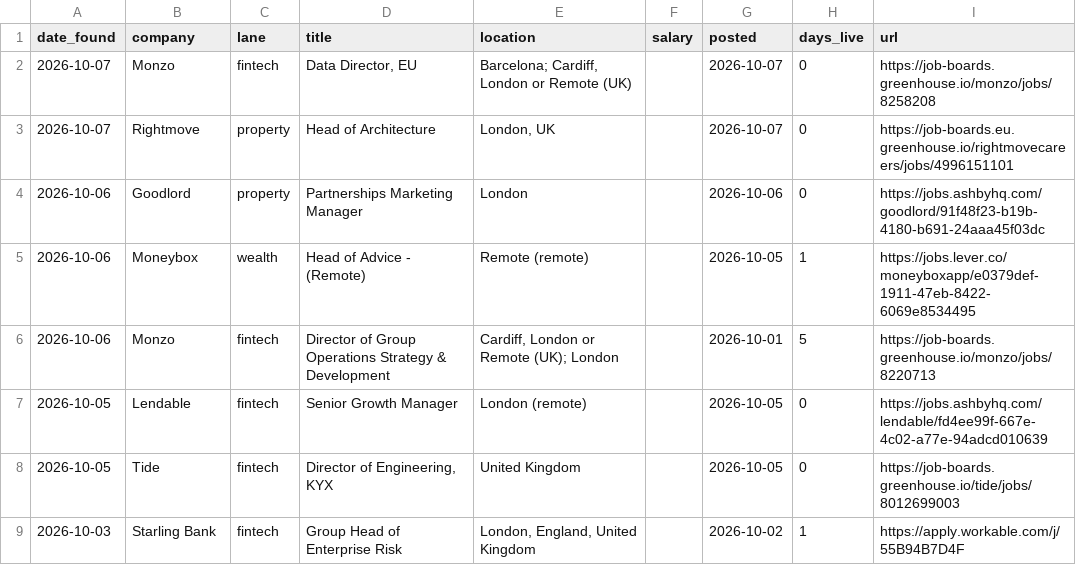
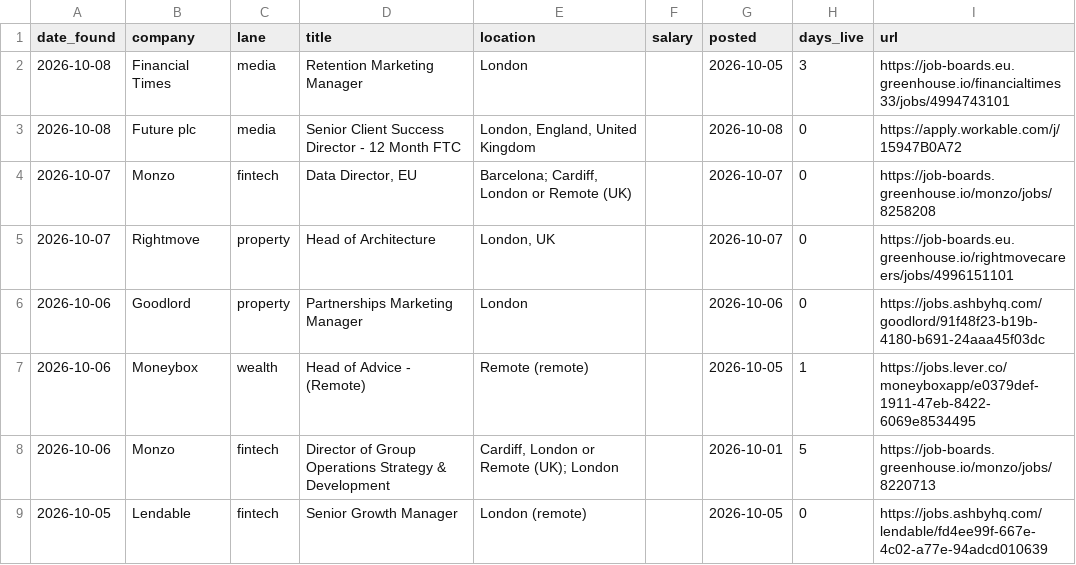
Before and after one commit to jamesm-lgtm/roleradar, a CSV file: new_roles.csv, drawn as a sheet; only a part is shown; the shorter side is filled out with more unchanged rows.

```diff
--- a/new_roles.csv
+++ b/new_roles.csv
@@ -1,2 +1,4 @@
 date_found,company,lane,title,location,salary,posted,days_live,url
+2026-10-08,Financial Times,media,Retention Marketing Manager,London,,2026-10-05,3,https://job-boards.eu.greenhouse.io/financialtimes33/jobs/4994743101
+2026-10-08,Future plc,media,Senior Client Success Director - 12 Month FTC,"London, England, United Kingdom",,2026-10-08,0,https://apply.workable.com/j/15947B0A72
 2026-10-07,Monzo,fintech,"Data Director, EU","Barcelona; Cardiff, London or Remote (UK)",,2026-10-07,0,https://job-boards.greenhouse.io/monzo/jobs/8258208
```
Also changed, not shown: all_current.csv, 2 other files.
